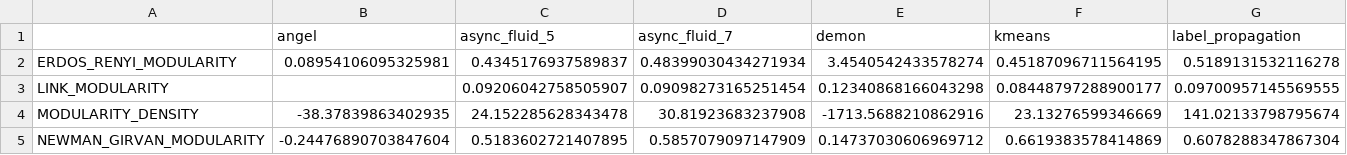
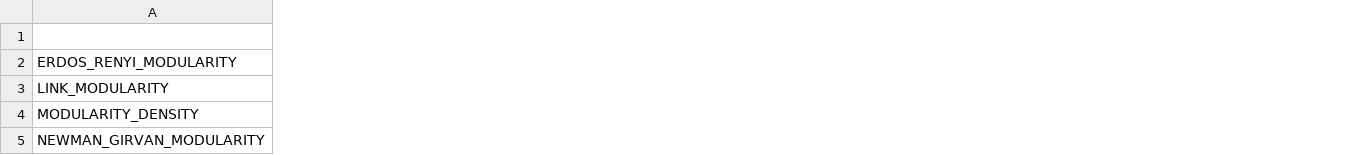
Before and after one commit to carloalbe/TripAdvisor-Tuscany-Restaurant-Social-Network-Analysis, a CSV file: community_discovery/data/modularityMeasures.csv, drawn as a sheet; only a part is shown; removed rows and columns are numbered as before the commit, all else as after; the diff covers the shown part only; the diff names each change by its address in the sheet, - before the commit and + after, or states it on an @@ line.

```diff
--- a/community_discovery/data/modularityMeasures.csv
+++ b/community_discovery/data/modularityMeasures.csv
-column B (angel), rows 2-5: 0.08954106095325981 |  | -38.37839863402935 | -0.24476890703847604
-column C (async_fluid_5), rows 2-5: 0.4345176937589837 | 0.09206042758505907 | 24.152285628343478 | 0.5183602721407895
-column D (async_fluid_7), rows 2-5: 0.48399030434271934 | 0.09098273165251454 | 30.81923683237908 | 0.5857079097147909
-column E (demon), rows 2-5: 3.4540542433578274 | 0.12340868166043298 | -1713.5688210862916 | 0.14737030606969712
-column F (kmeans), rows 2-5: 0.45187096711564195 | 0.08448797288900177 | 23.13276599346669 | 0.6619383578414869
-column G (label_propagation), rows 2-5: 0.5189131532116278 | 0.09700957145569555 | 141.02133798795674 | 0.6078288347867304
```
Also changed, not shown: 10 added columns, 6 removed columns and 29 edited cells elsewhere in this file, 20 other files.
